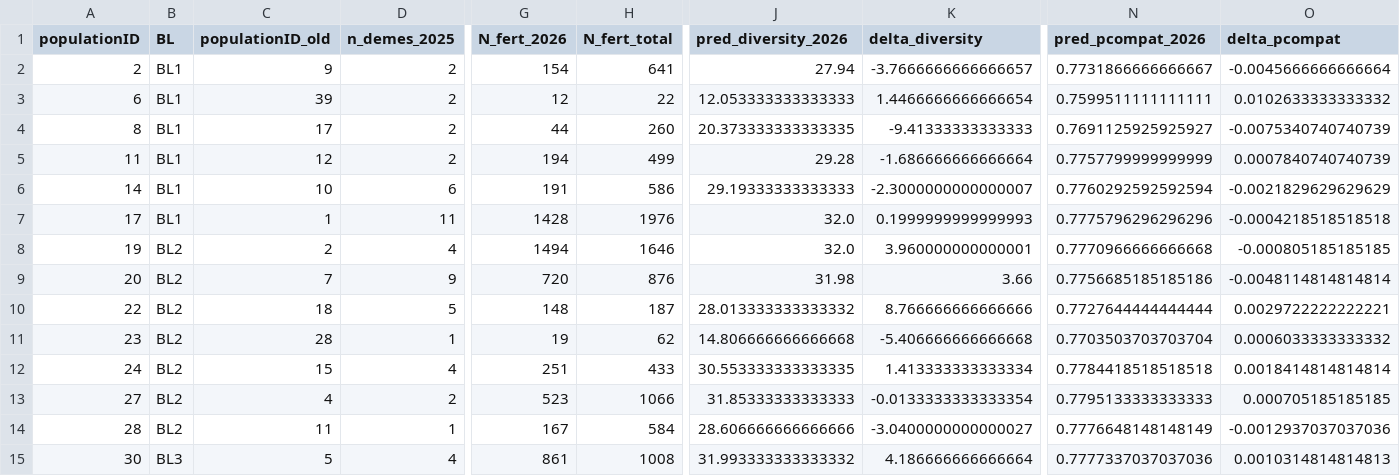
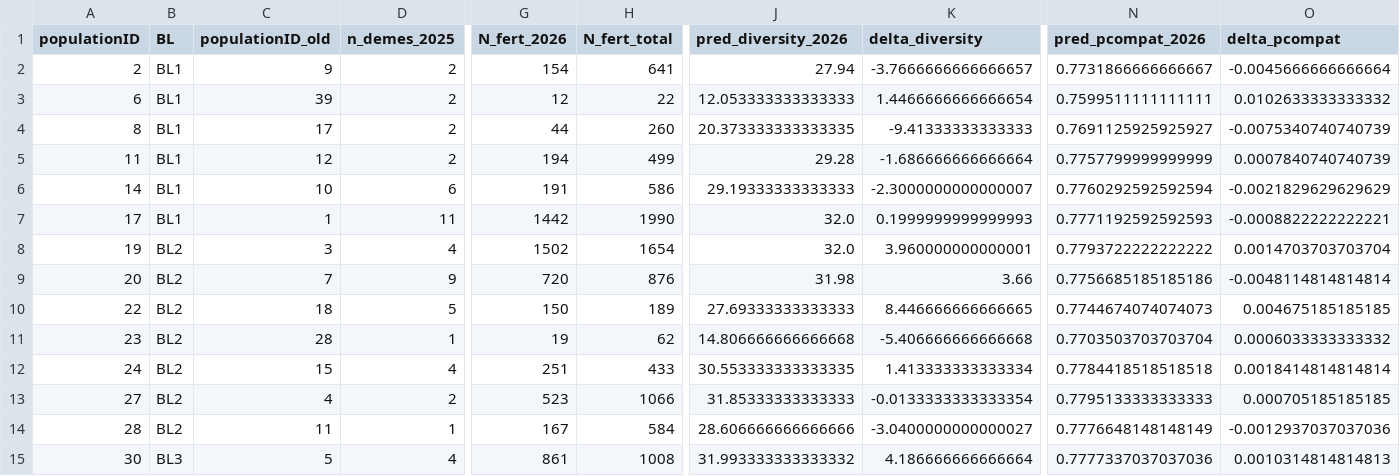
Before and after one commit to svenbuerki/LEPA_mate_limitation, a TSV file: tables/step30g_across_year_comparison.tsv, drawn as a sheet; only a part is shown, gaps mark what is left out; the diff covers the shown part only; the diff names each change by its address in the sheet, - before the commit and + after, or states it on an @@ line.

```diff
--- a/tables/step30g_across_year_comparison.tsv
+++ b/tables/step30g_across_year_comparison.tsv
-G7 (N_fert_2026): 1428
+G7 (N_fert_2026): 1442
-H7 (N_fert_total): 1976
+H7 (N_fert_total): 1990
-N7 (pred_pcompat_2026): 0.7775796296296296
+N7 (pred_pcompat_2026): 0.7771192592592593
-O7 (delta_pcompat): -0.0004218518518518
+O7 (delta_pcompat): -0.0008822222222221
-C8 (populationID_old): 2
+C8 (populationID_old): 3
-G8 (N_fert_2026): 1494
+G8 (N_fert_2026): 1502
-H8 (N_fert_total): 1646
+H8 (N_fert_total): 1654
-N8 (pred_pcompat_2026): 0.7770966666666668
+N8 (pred_pcompat_2026): 0.7793722222222222
-O8 (delta_pcompat): -0.000805185185185
+O8 (delta_pcompat): 0.0014703703703704
-G10 (N_fert_2026): 148
+G10 (N_fert_2026): 150
-H10 (N_fert_total): 187
+H10 (N_fert_total): 189
-J10 (pred_diversity_2026): 28.013333333333332
+J10 (pred_diversity_2026): 27.69333333333333
-K10 (delta_diversity): 8.766666666666666
+K10 (delta_diversity): 8.446666666666665
-N10 (pred_pcompat_2026): 0.7727644444444444
+N10 (pred_pcompat_2026): 0.7744674074074073
-O10 (delta_pcompat): 0.0029722222222221
+O10 (delta_pcompat): 0.004675185185185
```
Also changed, not shown: 18 edited cells elsewhere in this file, tables/step29a_event_to_deme.tsv, tables/step29c_sampling_frag_aware_per_event_2026.tsv, 55 other files.
